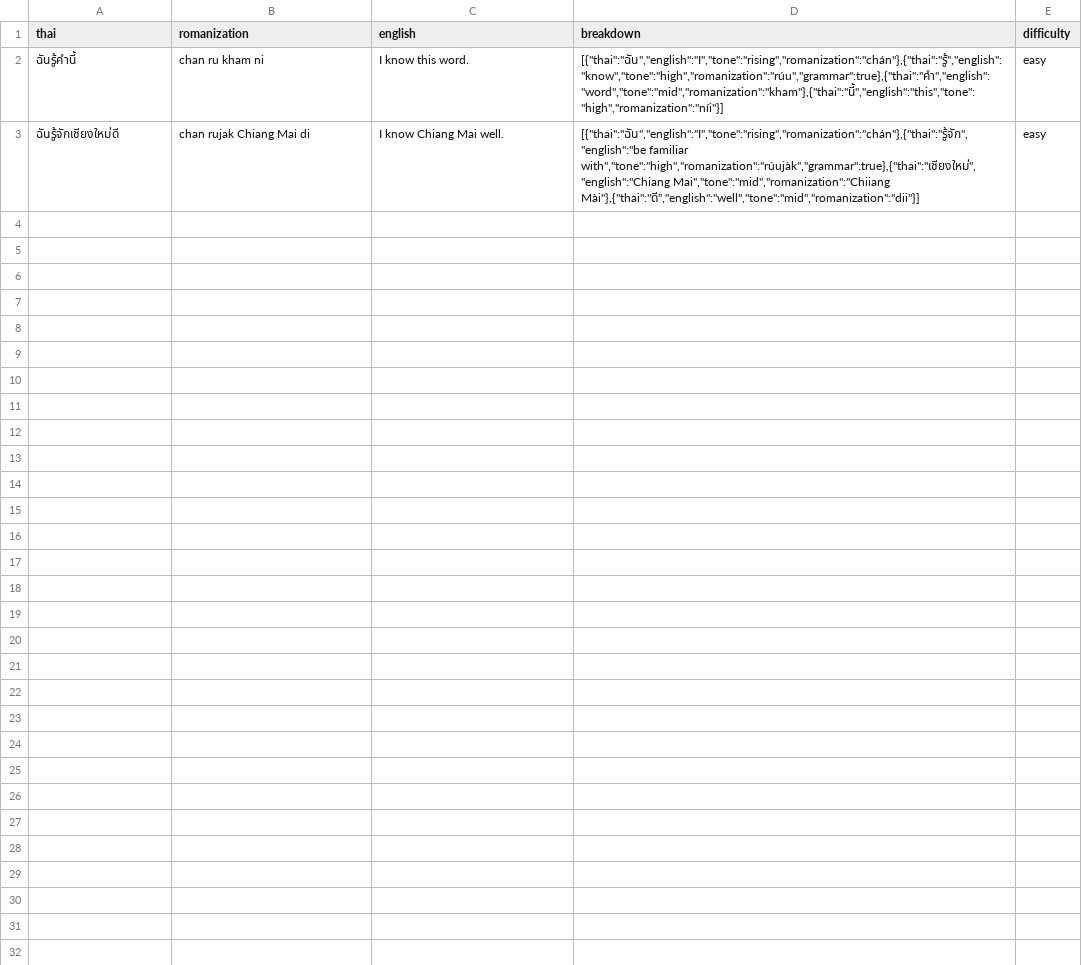
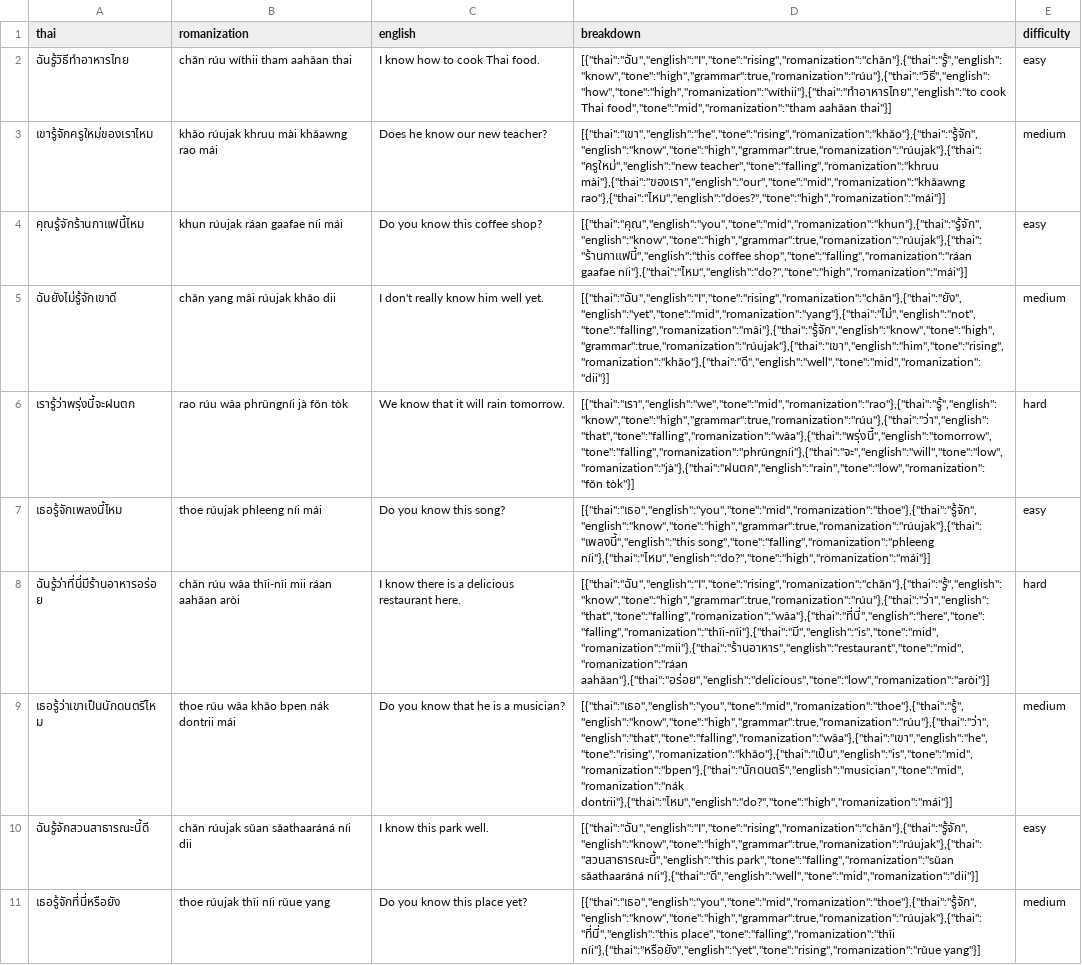
Before and after one commit to mto9902/thai-backend, a CSV file: grammar/knowledge-ruu-ruujak.csv, drawn as a sheet; removed rows and columns are numbered as before the commit, all else as after; the diff names each change by its address in the sheet, - before the commit and + after, or states it on an @@ line.

```diff
--- a/grammar/knowledge-ruu-ruujak.csv
+++ b/grammar/knowledge-ruu-ruujak.csv
-row 2: ฉันรู้คำนี้ | chan ru kham ni | I know this word. | [{"thai":"ฉัน","english":"I","tone":"rising","romanization":"chán"},{"thai":"รู้","english":"know","tone":"high","romanization":"rúu","grammar":true},{"thai":"คำ","english":"word","tone":"mid","romanization":"kham"},{"thai":"นี้","english":"this","tone":"high","romanization":"níi"}] | easy
+row 2: ฉันรู้วิธีทำอาหารไทย | chǎn rúu wíthii tham aahǎan thai | I know how to cook Thai food. | [{"thai":"ฉัน","english":"I","tone":"rising","romanization":"chǎn"},{"thai":"รู้","english":"know","tone":"high","grammar":true,"romanization":"rúu"},{"thai":"วิธี","english":"how","tone":"high","romanization":"wíthii"},{"thai":"ทำอาหารไทย","english":"to cook Thai food","tone":"mid","romanization":"tham aahǎan thai"}] | easy
+row 3: เขารู้จักครูใหม่ของเราไหม | khǎo rúujak khruu mài khǎawng rao mái | Does he know our new teacher? | [{"thai":"เขา","english":"he","tone":"rising","romanization":"khǎo"},{"thai":"รู้จัก","english":"know","tone":"high","grammar":true,"romanization":"rúujak"},{"thai":"ครูใหม่","english":"new teacher","tone":"falling","romanization":"khruu mài"},{"thai":"ของเรา","english":"our","tone":"mid","romanization":"khǎawng rao"},{"thai":"ไหม","english":"does?","tone":"high","romanization":"mái"}] | medium
+row 4: คุณรู้จักร้านกาแฟนี้ไหม | khun rúujak ráan gaafae níi mái | Do you know this coffee shop? | [{"thai":"คุณ","english":"you","tone":"mid","romanization":"khun"},{"thai":"รู้จัก","english":"know","tone":"high","grammar":true,"romanization":"rúujak"},{"thai":"ร้านกาแฟนี้","english":"this coffee shop","tone":"falling","romanization":"ráan gaafae níi"},{"thai":"ไหม","english":"do?","tone":"high","romanization":"mái"}] | easy
+row 5: ฉันยังไม่รู้จักเขาดี | chǎn yang mâi rúujak khǎo dii | I don't really know him well yet. | [{"thai":"ฉัน","english":"I","tone":"rising","romanization":"chǎn"},{"thai":"ยัง","english":"yet","tone":"mid","romanization":"yang"},{"thai":"ไม่","english":"not","tone":"falling","romanization":"mâi"},{"thai":"รู้จัก","english":"know","tone":"high","grammar":true,"romanization":"rúujak"},{"thai":"เขา","english":"him","tone":"rising","romanization":"khǎo"},{"thai":"ดี","english":"well","tone":"mid","romanization":"dii"}] | medium
+row 6: เรารู้ว่าพรุ่งนี้จะฝนตก | rao rúu wâa phrûngníi jà fǒn tòk | We know that it will rain tomorrow. | [{"thai":"เรา","english":"we","tone":"mid","romanization":"rao"},{"thai":"รู้","english":"know","tone":"high","grammar":true,"romanization":"rúu"},{"thai":"ว่า","english":"that","tone":"falling","romanization":"wâa"},{"thai":"พรุ่งนี้","english":"tomorrow","tone":"falling","romanization":"phrûngníi"},{"thai":"จะ","english":"will","tone":"low","romanization":"jà"},{"thai":"ฝนตก","english":"rain","tone":"low","romanization":"fǒn tòk"}] | hard
+row 7: เธอรู้จักเพลงนี้ไหม | thoe rúujak phleeng níi mái | Do you know this song? | [{"thai":"เธอ","english":"you","tone":"mid","romanization":"thoe"},{"thai":"รู้จัก","english":"know","tone":"high","grammar":true,"romanization":"rúujak"},{"thai":"เพลงนี้","english":"this song","tone":"falling","romanization":"phleeng níi"},{"thai":"ไหม","english":"do?","tone":"high","romanization":"mái"}] | easy
+row 8: ฉันรู้ว่าที่นี่มีร้านอาหารอร่อย | chǎn rúu wâa thîi-nîi mii ráan aahǎan aròi | I know there is a delicious restaurant here. | [{"thai":"ฉัน","english":"I","tone":"rising","romanization":"chǎn"},{"thai":"รู้","english":"know","tone":"high","grammar":true,"romanization":"rúu"},{"thai":"ว่า","english":"that","tone":"falling","romanization":"wâa"},{"thai":"ที่นี่","english":"here","tone":"falling","romanization":"thîi-nîi"},{"thai":"มี","english":"is","tone":"mid","romanization":"mii"},{"thai":"ร้านอาหาร","english":"restaurant","tone":"mid","romanization":"ráan aahǎan"},{"thai":"อร่อย","english":"delicious","tone":"low","romanization":"aròi"}] | hard
+row 9: เธอรู้ว่าเขาเป็นนักดนตรีไหม | thoe rúu wâa khǎo bpen nák dontrii mái | Do you know that he is a musician? | [{"thai":"เธอ","english":"you","tone":"mid","romanization":"thoe"},{"thai":"รู้","english":"know","tone":"high","grammar":true,"romanization":"rúu"},{"thai":"ว่า","english":"that","tone":"falling","romanization":"wâa"},{"thai":"เขา","english":"he","tone":"rising","romanization":"khǎo"},{"thai":"เป็น","english":"is","tone":"mid","romanization":"bpen"},{"thai":"นักดนตรี","english":"musician","tone":"mid","romanization":"nák dontrii"},{"thai":"ไหม","english":"do?","tone":"high","romanization":"mái"}] | medium
-A10 (thai): ฉันรู้จักเชียงใหม่ดี
+A10 (thai): ฉันรู้จักสวนสาธารณะนี้ดี
-B10 (romanization): chan rujak Chiang Mai di
+B10 (romanization): chǎn rúujak sǔan sǎathaaráná níi dii
-C10 (english): I know Chiang Mai well.
+C10 (english): I know this park well.
-D10 (breakdown): [{"thai":"ฉัน","english":"I","tone":"rising","romanization":"chán"},{"thai":"รู้จัก","english":"be familiar with","tone":"high","romanization":"rúujàk","grammar":true},{"thai":"เชียงใหม่","english":"Chiang Mai","tone":"mid","romanization":"Chiiang Mài"},{"thai":"ดี","english":"well","tone":"mid","romanization":"dii"}]
+D10 (breakdown): [{"thai":"ฉัน","english":"I","tone":"rising","romanization":"chǎn"},{"thai":"รู้จัก","english":"know","tone":"high","grammar":true,"romanization":"rúujak"},{"thai":"สวนสาธารณะนี้","english":"this park","tone":"falling","romanization":"sǔan sǎathaaráná níi"},{"thai":"ดี","english":"well","tone":"mid","romanization":"dii"}]
+row 11: เธอรู้จักที่นี่หรือยัง | thoe rúujak thîi níi rǔue yang | Do you know this place yet? | [{"thai":"เธอ","english":"you","tone":"mid","romanization":"thoe"},{"thai":"รู้จัก","english":"know","tone":"high","grammar":true,"romanization":"rúujak"},{"thai":"ที่นี่","english":"this place","tone":"falling","romanization":"thîi níi"},{"thai":"หรือยัง","english":"yet","tone":"rising","romanization":"rǔue yang"}] | medium
```
Also changed, not shown: grammar/must-tong.csv, grammar/quantifiers-thuk-bang-lai.csv, 24 other files.
